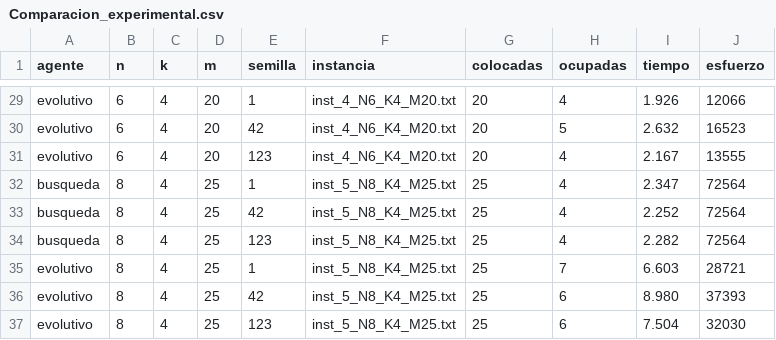
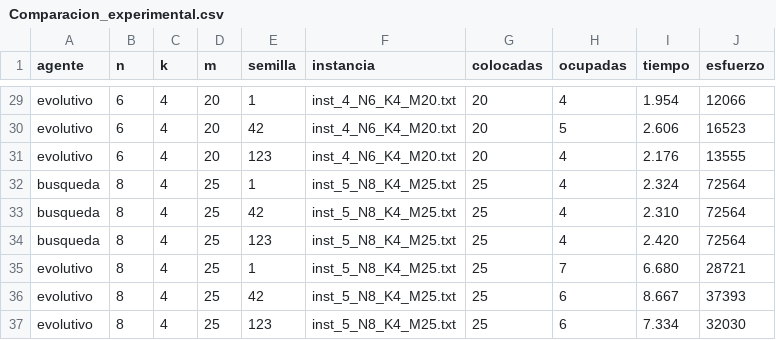
Before and after one commit to MoonFoxCake/Agentes-TileUp, a CSV file: resultados/Comparacion_experimental.csv, drawn as a sheet; only a part is shown, gaps mark what is left out; the diff covers the shown part only; the diff names each change by its address in the sheet, - before the commit and + after, or states it on an @@ line.

```diff
--- a/resultados/Comparacion_experimental.csv
+++ b/resultados/Comparacion_experimental.csv
-I29 (tiempo): 1.926
+I29 (tiempo): 1.954
-I30 (tiempo): 2.632
+I30 (tiempo): 2.606
-I31 (tiempo): 2.167
+I31 (tiempo): 2.176
-I32 (tiempo): 2.347
+I32 (tiempo): 2.324
-I33 (tiempo): 2.252
+I33 (tiempo): 2.310
-I34 (tiempo): 2.282
+I34 (tiempo): 2.420
-I35 (tiempo): 6.603
+I35 (tiempo): 6.680
-I36 (tiempo): 8.980
+I36 (tiempo): 8.667
-I37 (tiempo): 7.504
+I37 (tiempo): 7.334
```
Also changed, not shown: 21 edited cells elsewhere in this file, resultados/tabla_resumen.csv, 45 other files.
